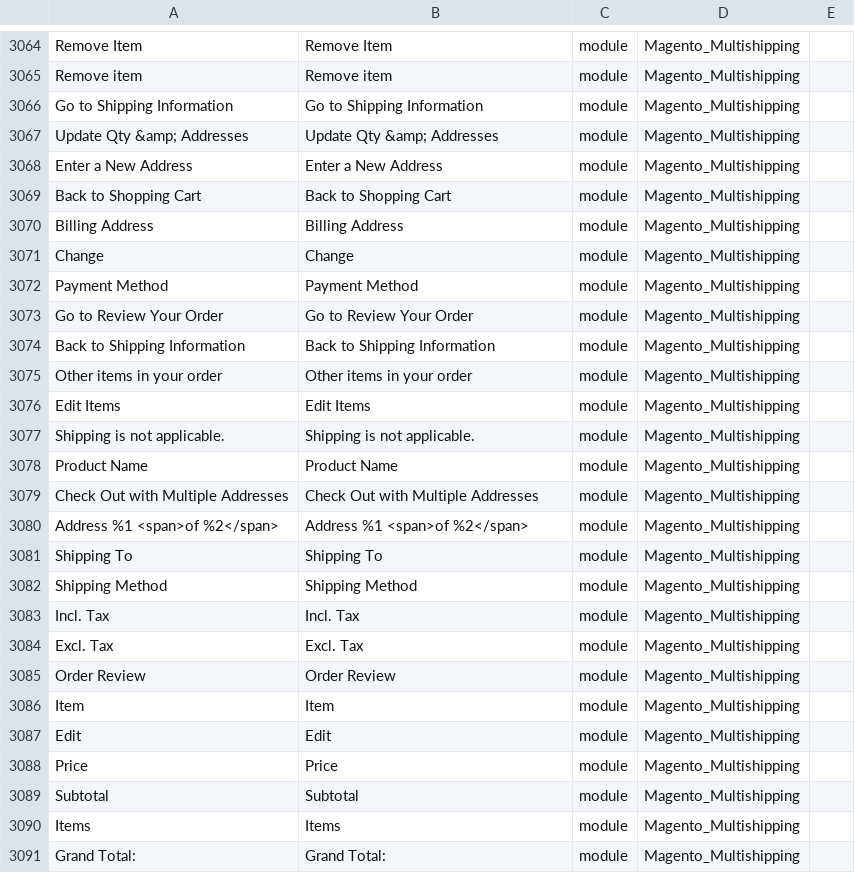
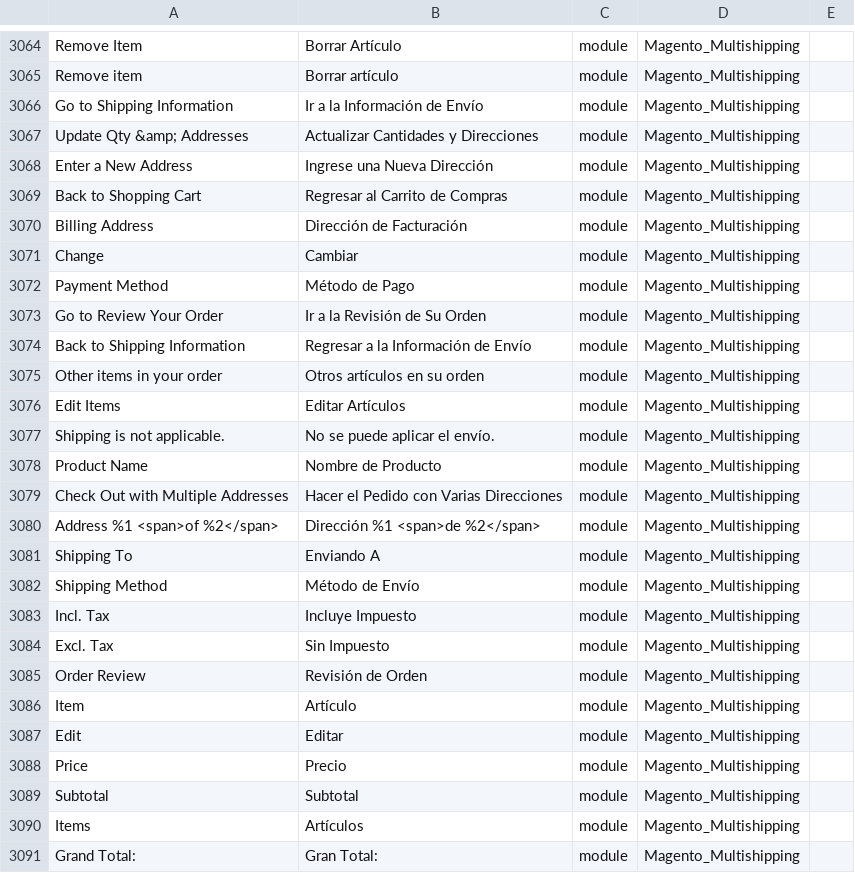
Before and after one commit to cniebla/magento2-es_mx, a CSV file: app/i18n/nieblaresearch/es_mx/es_MX.csv, drawn as a sheet; only a part is shown, gaps mark what is left out; the diff covers the shown part only; the diff names each change by its address in the sheet, - before the commit and + after, or states it on an @@ line.

```diff
--- a/app/i18n/nieblaresearch/es_mx/es_MX.csv
+++ b/app/i18n/nieblaresearch/es_mx/es_MX.csv
-B3064: Remove Item
+B3064: Borrar Artículo
-B3065: Remove item
+B3065: Borrar artículo
-B3066: Go to Shipping Information
+B3066: Ir a la Información de Envío
-B3067: Update Qty &amp; Addresses
+B3067: Actualizar Cantidades y Direcciones
-B3068: Enter a New Address
+B3068: Ingrese una Nueva Dirección
-B3069: Back to Shopping Cart
+B3069: Regresar al Carrito de Compras
-B3070: Billing Address
+B3070: Dirección de Facturación
-B3071: Change
+B3071: Cambiar
-B3072: Payment Method
+B3072: Método de Pago
-B3073: Go to Review Your Order
+B3073: Ir a la Revisión de Su Orden
-B3074: Back to Shipping Information
+B3074: Regresar a la Información de Envío
-B3075: Other items in your order
+B3075: Otros artículos en su orden
-B3076: Edit Items
+B3076: Editar Artículos
-B3077: Shipping is not applicable.
+B3077: No se puede aplicar el envío.
-B3078: Product Name
+B3078: Nombre de Producto
-B3079: Check Out with Multiple Addresses
+B3079: Hacer el Pedido con Varias Direcciones
-B3080: Address %1 <span>of %2</span>
+B3080: Dirección %1 <span>de %2</span>
-B3081: Shipping To
+B3081: Enviando A
-B3082: Shipping Method
+B3082: Método de Envío
-B3083: Incl. Tax
+B3083: Incluye Impuesto
-B3084: Excl. Tax
+B3084: Sin Impuesto
-B3085: Order Review
+B3085: Revisión de Orden
-B3086: Item
+B3086: Artículo
-B3087: Edit
+B3087: Editar
-B3088: Price
+B3088: Precio
-B3090: Items
+B3090: Artículos
-B3091: Grand Total:
+B3091: Gran Total:
```
Also changed, not shown: 117 edited cells elsewhere in this file, 1 other file.
